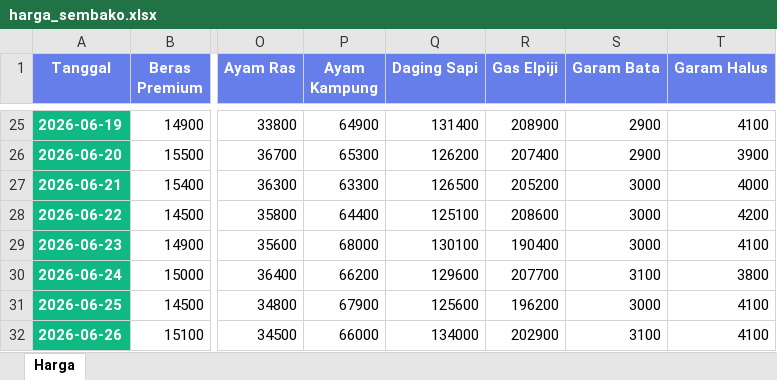
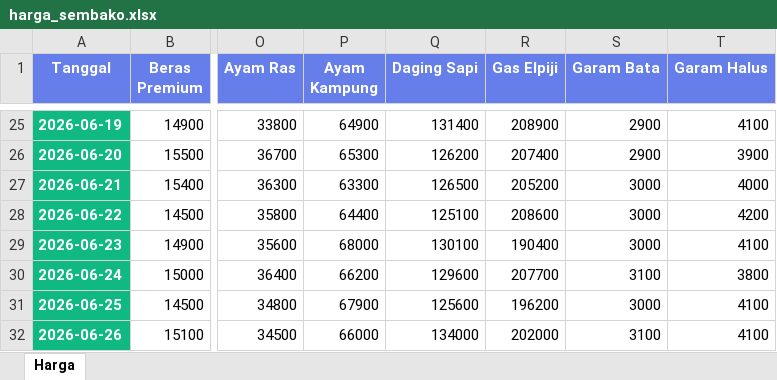
Before and after one commit to adiorany3/sembako-dashboard, an Excel workbook: harga_sembako.xlsx, sheet Harga, drawn as a sheet; only a part is shown, gaps mark what is left out; values as stored, in another font and other column widths than the file's, no borders; the diff names each change by its address in the sheet, - before the commit and + after, or states it on an @@ line.

```diff
--- a/harga_sembako.xlsx (sheet Harga)
+++ b/harga_sembako.xlsx (sheet Harga)
-R32 (Gas Elpiji): 202900
+R32 (Gas Elpiji): 202000
```
Also changed, not shown: crypto_monitor.xlsx, harga_peternakan_lengkap.xlsx, 3 other files.
